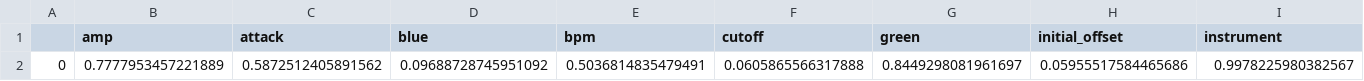
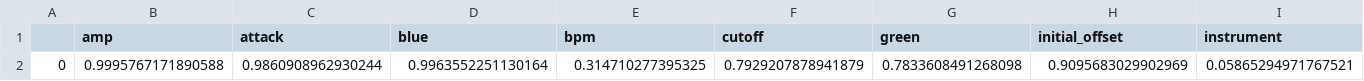
Before and after one commit to jhuebotter/evo-art, a CSV file: genepool.csv, drawn as a sheet; only a part is shown; removed rows and columns are numbered as before the commit, all else as after; rows hold the shown columns only; the diff names each change by its address in the sheet, - before the commit and + after, or states it on an @@ line.

Commit message:
fitness implemented... sort of. The distance seems really strange, very little difference between values. Mutations are probably too small. There are a billion other open issues, but I can't do anything more right now

```diff
--- a/genepool.csv
+++ b/genepool.csv
-row 2: 0 | 0.7777953457221889 | 0.5872512405891562 | 0.09688728745951092 | 0.5036814835479491 | 0.0605865566317888 | 0.8449298081961697 | 0.05955517584465686 | 0.9978225980382567
+row 2: 0 | 0.9995767171890588 | 0.9860908962930244 | 0.9963552251130164 | 0.314710277395325 | 0.7929207878941879 | 0.7833608491268098 | 0.9095683029902969 | 0.05865294971767521
```
Also changed, not shown: 10 other files.
